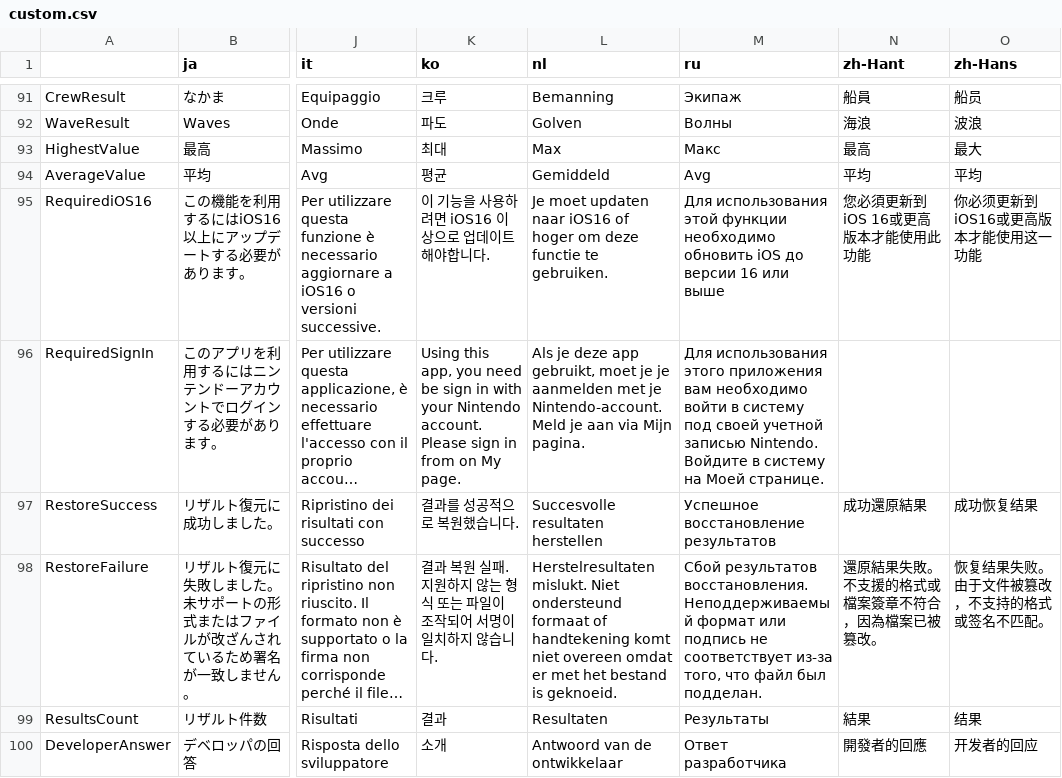
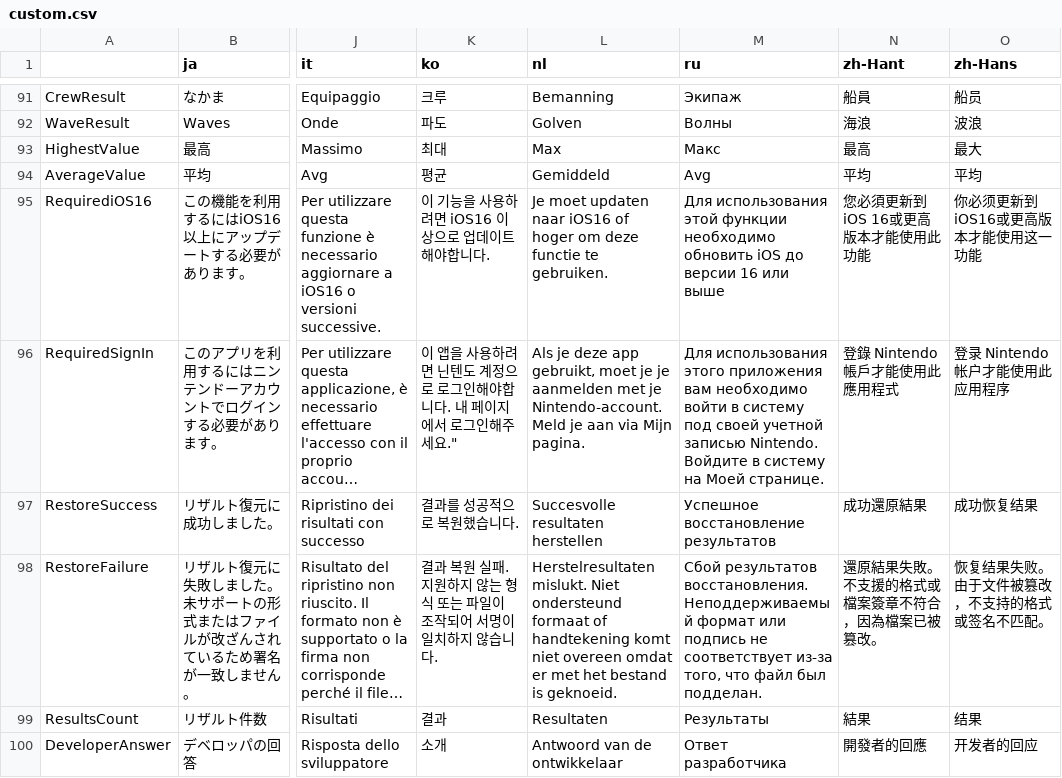
Before and after one commit to salmonstats3/splatnet3-updator, a CSV file: custom.csv, drawn as a sheet; only a part is shown, gaps mark what is left out; long unchanged cells end in …; the diff covers the shown part only; the diff names each change by its address in the sheet, - before the commit and + after, or states it on an @@ line.

```diff
--- a/custom.csv
+++ b/custom.csv
-K96 (ko): Using this app, you need be sign in with your Nintendo account. Please sign in from on My page.
+K96 (ko): 이 앱을 사용하려면 닌텐도 계정으로 로그인해야합니다. 내 페이지에서 로그인해주세요."
-N96 (zh-Hant): (empty)
+N96 (zh-Hant): 登錄 Nintendo 帳戶才能使用此應用程式
-O96 (zh-Hans): (empty)
+O96 (zh-Hans): 登录 Nintendo 帐户才能使用此应用程序
```
Also changed, not shown: 2 added rows and 9 edited cells elsewhere in this file, locale.csv, 57 other files.
